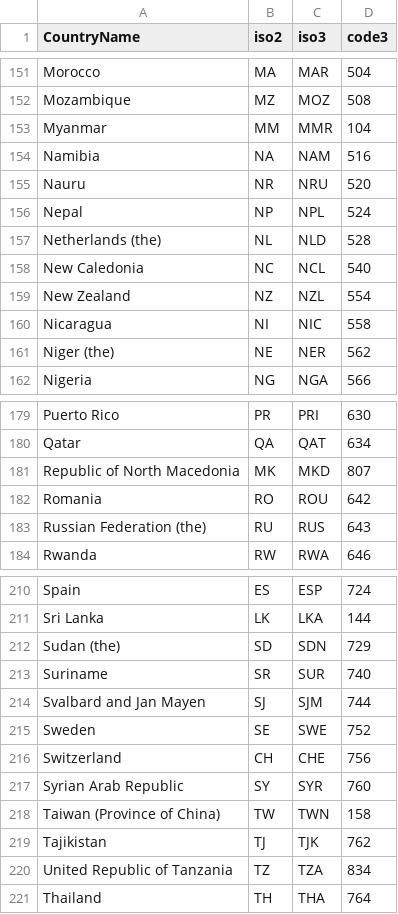
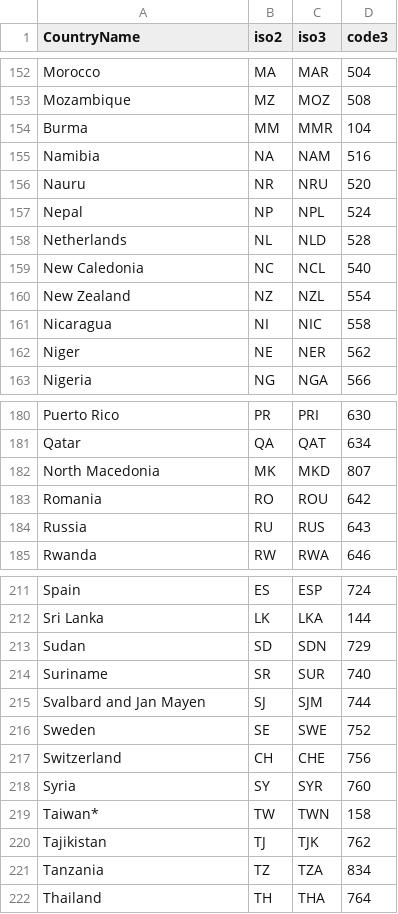
Before and after one commit to derekjwilliams/covid-19-graphql, a CSV file: data-loaders/additional-data/country-codes.csv, drawn as a sheet; only a part is shown, gaps mark what is left out; the diff covers the shown part only.

```diff
--- a/data-loaders/additional-data/country-codes.csv
+++ b/data-loaders/additional-data/country-codes.csv
@@ -152,3 +153,3 @@ Morocco,MA,MAR,504
 Mozambique,MZ,MOZ,508
-Myanmar,MM,MMR,104
+Burma,MM,MMR,104
 Namibia,NA,NAM,516
@@ -156,3 +157,3 @@ Nauru,NR,NRU,520
 Nepal,NP,NPL,524
-Netherlands (the),NL,NLD,528
+Netherlands,NL,NLD,528
 New Caledonia,NC,NCL,540
@@ -160,3 +161,3 @@ New Zealand,NZ,NZL,554
 Nicaragua,NI,NIC,558
-Niger (the),NE,NER,562
+Niger,NE,NER,562
 Nigeria,NG,NGA,566
@@ -180,5 +181,5 @@ Puerto Rico,PR,PRI,630
 Qatar,QA,QAT,634
-Republic of North Macedonia,MK,MKD,807
+North Macedonia,MK,MKD,807
 Romania,RO,ROU,642
-Russian Federation (the),RU,RUS,643
+Russia,RU,RUS,643
 Rwanda,RW,RWA,646
@@ -211,3 +212,3 @@ Spain,ES,ESP,724
 Sri Lanka,LK,LKA,144
-Sudan (the),SD,SDN,729
+Sudan,SD,SDN,729
 Suriname,SR,SUR,740
@@ -216,6 +217,6 @@ Sweden,SE,SWE,752
 Switzerland,CH,CHE,756
-Syrian Arab Republic,SY,SYR,760
-Taiwan (Province of China),TW,TWN,158
+Syria,SY,SYR,760
+Taiwan*,TW,TWN,158
 Tajikistan,TJ,TJK,762
-United Republic of Tanzania,TZ,TZA,834
+Tanzania,TZ,TZA,834
 Thailand,TH,THA,764
```
Also changed, not shown: 1 added row and 21 edited cells elsewhere in this file, 12 other files.
